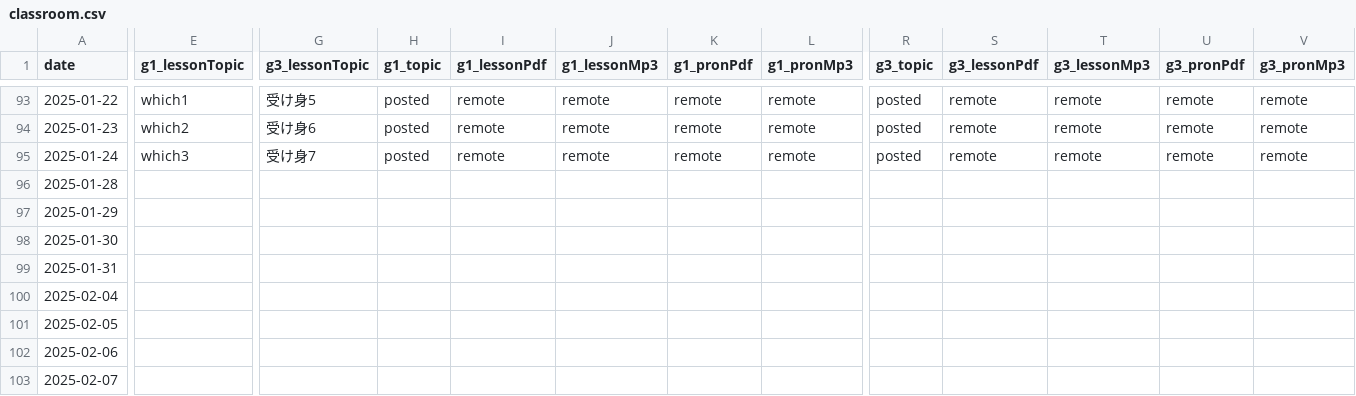
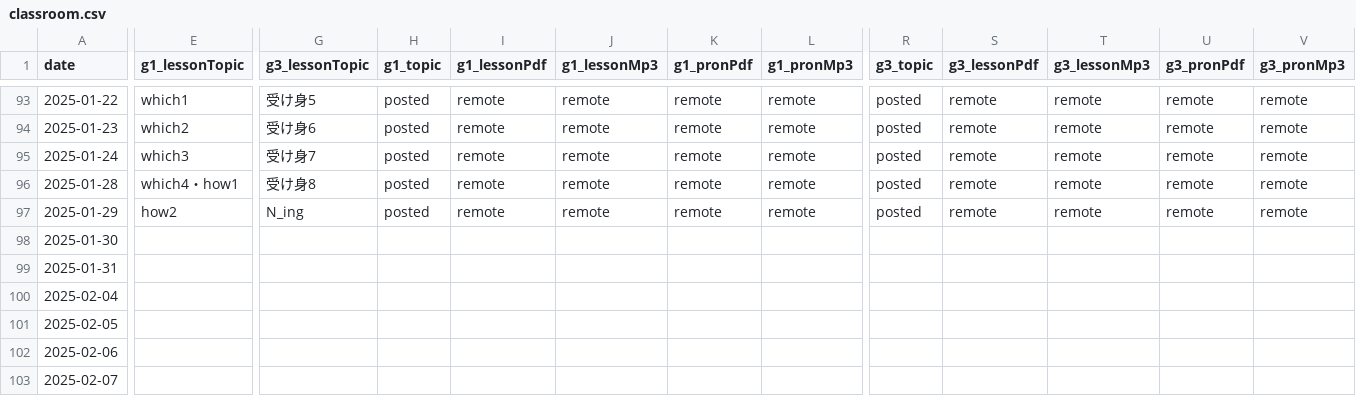
Before and after one commit to iotsuka1958/english_slides, a CSV file: classroom.csv, drawn as a sheet; only a part is shown, gaps mark what is left out; the diff covers the shown part only; the diff names each change by its address in the sheet, - before the commit and + after, or states it on an @@ line.

```diff
--- a/classroom.csv
+++ b/classroom.csv
-E96 (g1_lessonTopic): (empty)
+E96 (g1_lessonTopic): which4・how1
-G96 (g3_lessonTopic): (empty)
+G96 (g3_lessonTopic): 受け身8
-H96:H97 (g1_topic): (empty)
+H96:H97 (g1_topic): posted
-I96:I97 (g1_lessonPdf): (empty)
+I96:I97 (g1_lessonPdf): remote
-J96:J97 (g1_lessonMp3): (empty)
+J96:J97 (g1_lessonMp3): remote
-K96:K97 (g1_pronPdf): (empty)
+K96:K97 (g1_pronPdf): remote
-L96:L97 (g1_pronMp3): (empty)
+L96:L97 (g1_pronMp3): remote
-R96:R97 (g3_topic): (empty)
+R96:R97 (g3_topic): posted
-S96:S97 (g3_lessonPdf): (empty)
+S96:S97 (g3_lessonPdf): remote
-T96:T97 (g3_lessonMp3): (empty)
+T96:T97 (g3_lessonMp3): remote
-U96:U97 (g3_pronPdf): (empty)
+U96:U97 (g3_pronPdf): remote
-V96:V97 (g3_pronMp3): (empty)
+V96:V97 (g3_pronMp3): remote
-E97 (g1_lessonTopic): (empty)
+E97 (g1_lessonTopic): how2
-G97 (g3_lessonTopic): (empty)
+G97 (g3_lessonTopic): N_ing
```
Also changed, not shown: 6 edited cells elsewhere in this file, work_log.csv, 7 other files.
